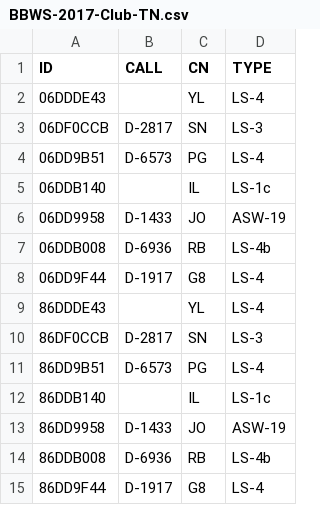
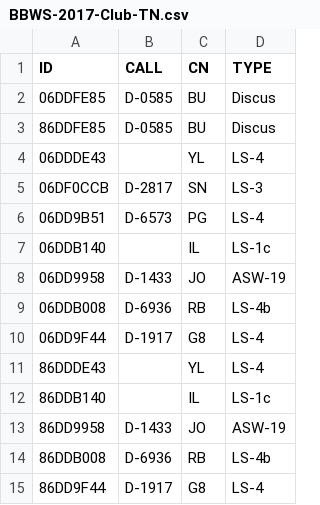
Before and after one commit to dspreitz/BBWS-2017, a CSV file: BBWS-2017-Club-TN.csv, drawn as a sheet.

Commit message:
Cleanup Club class

```diff
--- a/BBWS-2017-Club-TN.csv
+++ b/BBWS-2017-Club-TN.csv
@@ -1,2 +1,4 @@
 ID,CALL,CN,TYPE
+06DDFE85,D-0585,BU,Discus
+86DDFE85,D-0585,BU,Discus
 06DDDE43,,YL,LS-4
@@ -9,4 +11,2 @@ ID,CALL,CN,TYPE
 86DDDE43,,YL,LS-4
-86DF0CCB,D-2817,SN,LS-3
-86DD9B51,D-6573,PG,LS-4
 86DDB140,,IL,LS-1c
```
